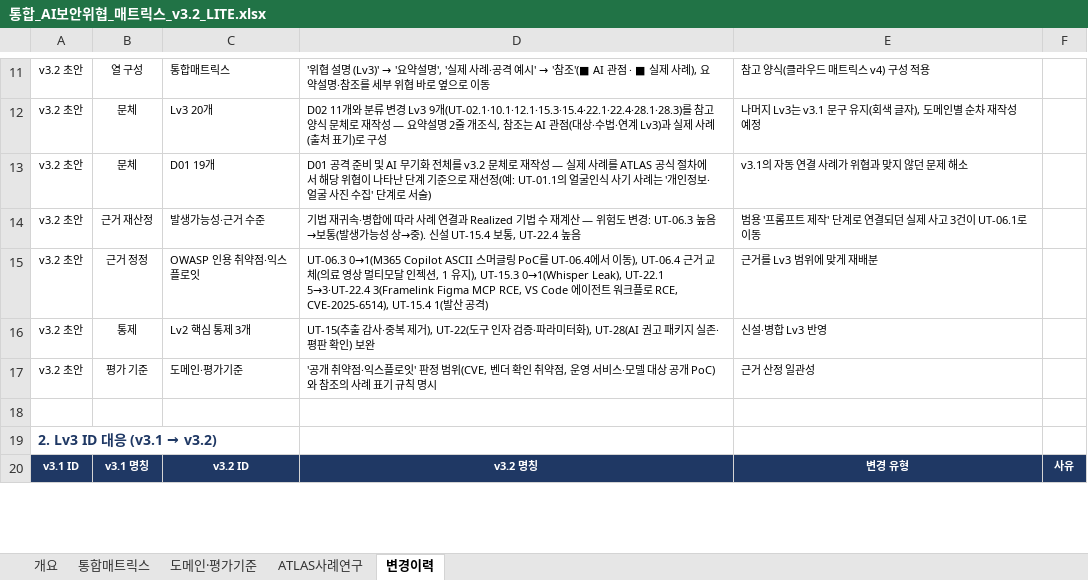
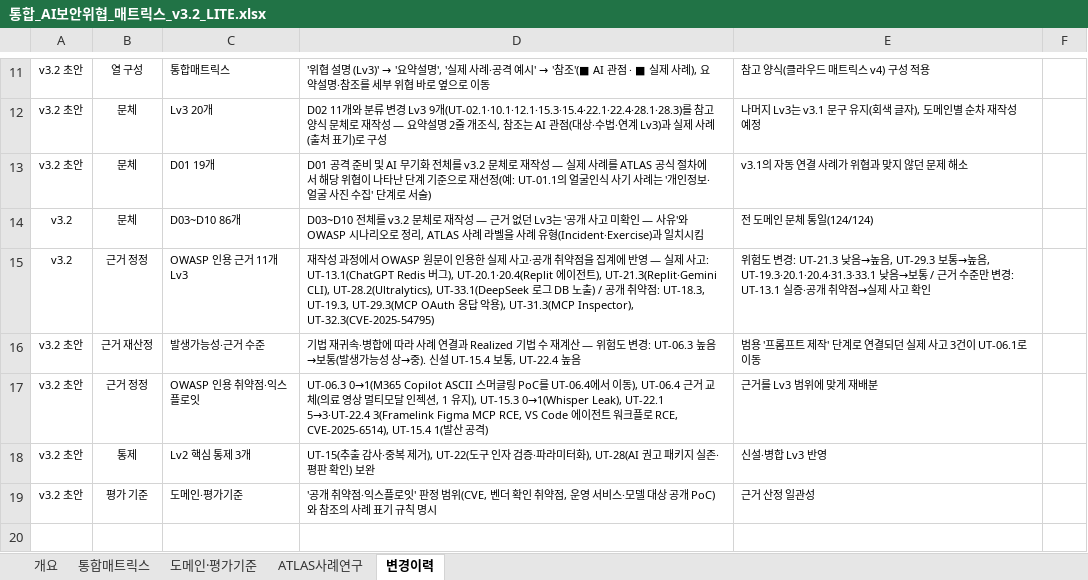
Before and after one commit to donggil-kim/test_ai_2026, an Excel workbook: output/통합_AI보안위협_매트릭스_v3.2_LITE.xlsx, sheet 변경이력, drawn as a sheet; only a part is shown, gaps mark what is left out; the shorter side is filled out with more unchanged rows; values as stored, in another font and other column widths than the file's, no borders; the diff names each change by its address in the sheet, - before the commit and + after, or states it on an @@ line.

```diff
--- a/output/통합_AI보안위협_매트릭스_v3.2_LITE.xlsx (sheet 변경이력)
+++ b/output/통합_AI보안위협_매트릭스_v3.2_LITE.xlsx (sheet 변경이력)
+row 14: v3.2 | 문체 | D03~D10 86개 | D03~D10 전체를 v3.2 문체로 재작성 — 근거 없던 Lv3는 '공개 사고 미확인 — 사유'와 OWASP 시나리오로 정리, ATLAS 사례 라벨을 사례 유형(Incident·Exercise)과 일치시킴 | 전 도메인 문체 통일(124/124)
+row 15: v3.2 | 근거 정정 | OWASP 인용 근거 11개 Lv3 | 재작성 과정에서 OWASP 원문이 인용한 실제 사고·공개 취약점을 집계에 반영 — 실제 사고: UT-13.1(ChatGPT Redis 버그), UT-20.1·20.4(Replit 에이전트), UT-21.3(Replit·Gemini CLI), UT-28.2(Ultralytics), UT-33.1(DeepSeek 로그 DB 노출) / 공개 취약점: UT-18.3, UT-19.3, UT-29.3(MCP OAuth 응답 악용), UT-31.3(MCP Inspector), UT-32.3(CVE-2025-54795) | 위험도 변경: UT-21.3 낮음→높음, UT-29.3 보통→높음, UT-19.3·20.1·20.4·31.3·33.1 낮음→보통 / 근거 수준만 변경: UT-13.1 실증·공개 취약점→실제 사고 확인
```
Also changed, not shown: sheet 통합매트릭스, sheet 개요, 13 other files.
